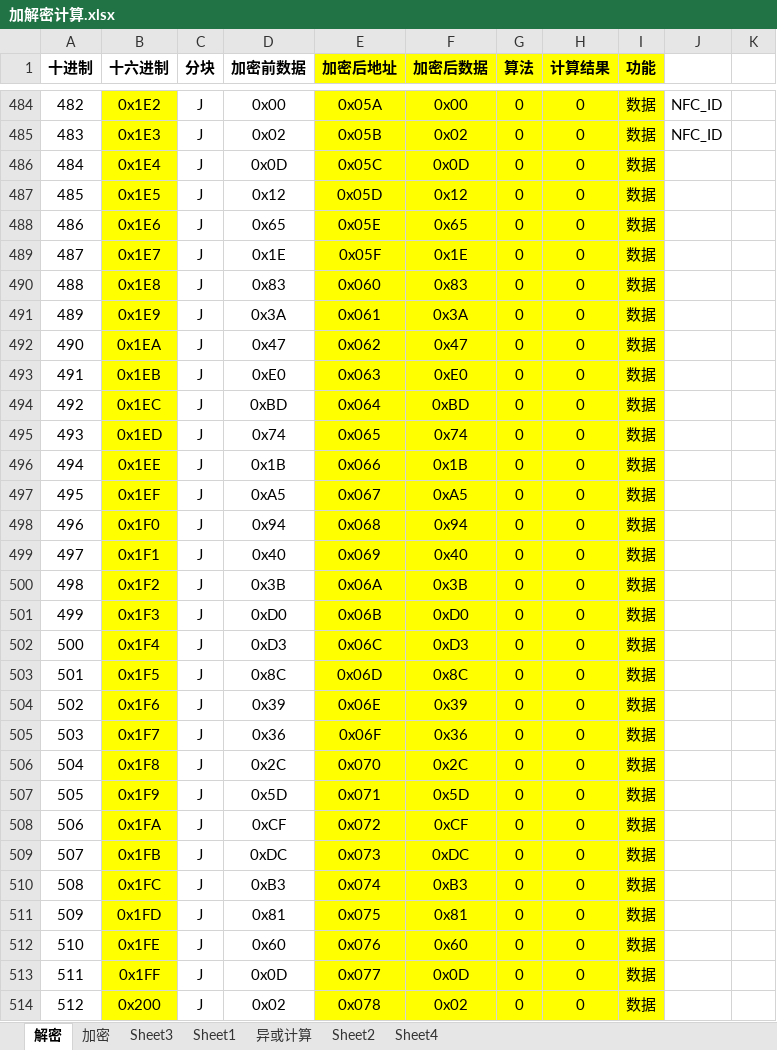
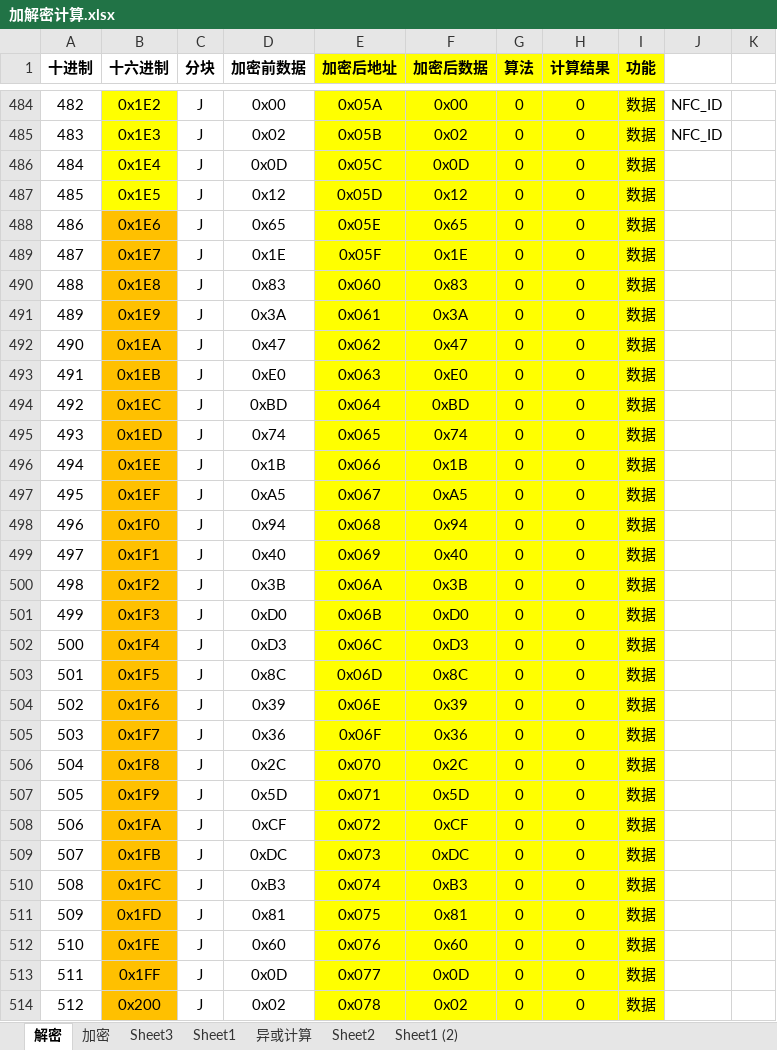
Before and after one commit to superanter/GameTools, an Excel workbook: GameTools/Documents/AmiiboTools/加解密计算.xlsx, sheet 解密, drawn as a sheet; only a part is shown, gaps mark what is left out; values as stored, in another font and other column widths than the file's, no borders; the diff covers the shown part only; the diff names each change by its address in the sheet, - before the commit and + after, or states it on an @@ line.

```diff
--- a/GameTools/Documents/AmiiboTools/加解密计算.xlsx (sheet 解密)
+++ b/GameTools/Documents/AmiiboTools/加解密计算.xlsx (sheet 解密)
-sheet tab: Sheet4
+sheet tab: Sheet1 (2)
-B488:B514 fill: #FFFF00
+B488:B514 fill: #FFC000
```
Also changed, not shown: cell formats elsewhere in this sheet, 4 other files.
